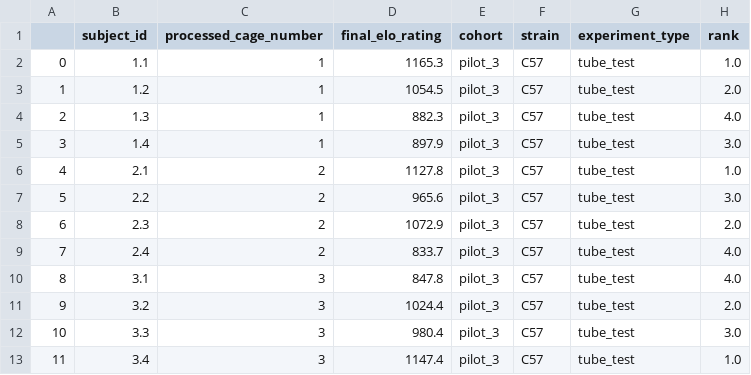
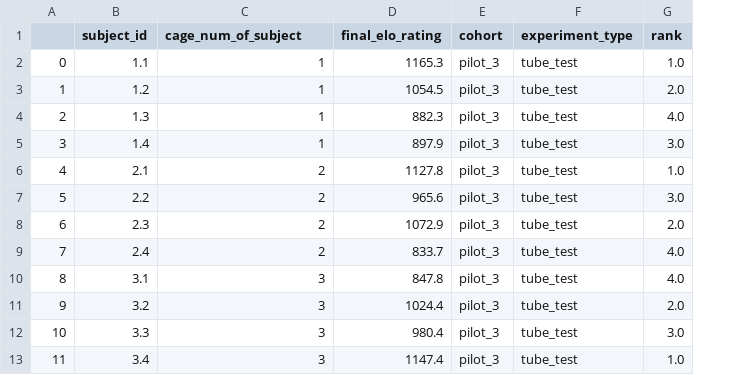
Before and after one commit to padillacoreanolab/social_competiton_elo_rating, a CSV file: jupyter_notebooks/proc/elo_rating_spread_sheets/tube_test/pilot_3_tt_final_elo_rating_cages_1_2_3_4_5_6_date_2022-09-06_2022-09-27.csv, drawn as a sheet; only a part is shown; the diff names each change by its address in the sheet, - before the commit and + after, or states it on an @@ line.

Commit message:
refactor: edit plot cell to make cage and date optional

```diff
--- a/jupyter_notebooks/proc/elo_rating_spread_sheets/tube_test/pilot_3_tt_final_elo_rating_cages_1_2_3_4_5_6_date_2022-09-06_2022-09-27.csv
+++ b/jupyter_notebooks/proc/elo_rating_spread_sheets/tube_test/pilot_3_tt_final_elo_rating_cages_1_2_3_4_5_6_date_2022-09-06_2022-09-27.csv
-column F (strain), rows 2-13: all C57
-C1: processed_cage_number
+C1: cage_num_of_subject
```
Also changed, not shown: 8 other files.
